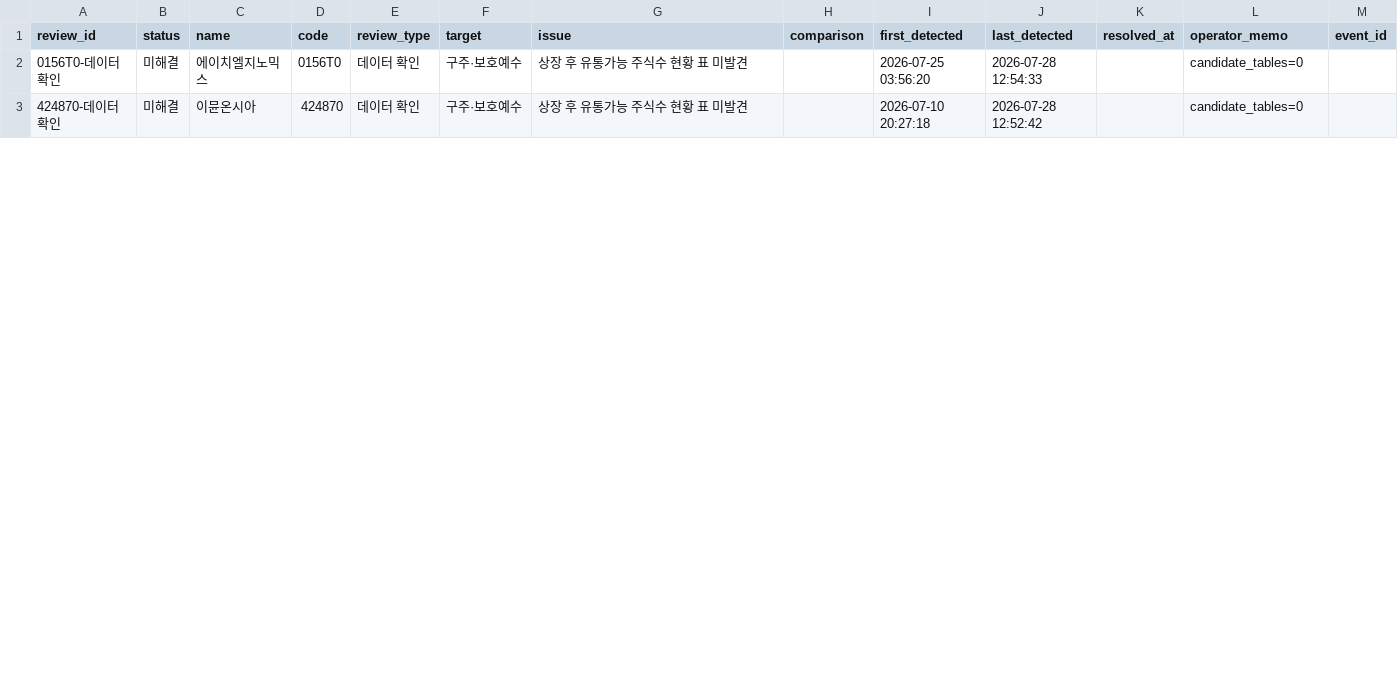
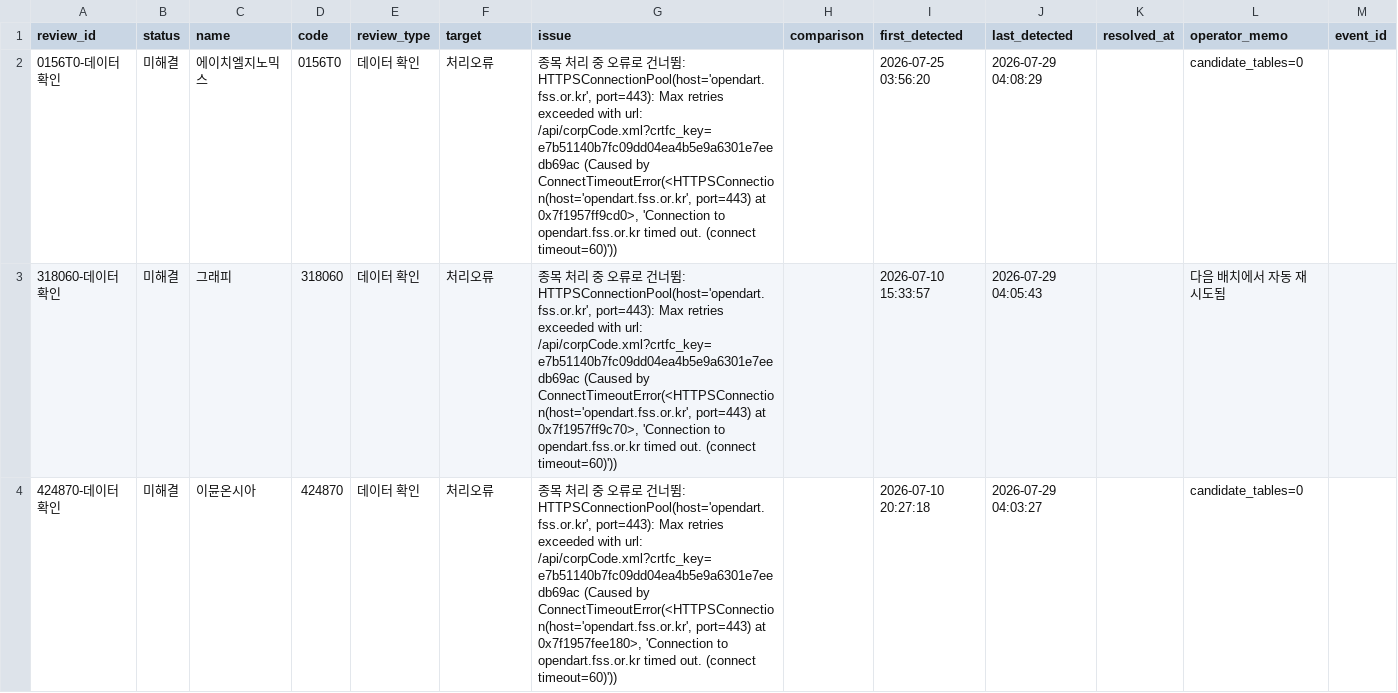
Before and after one commit to wjdwngkdsla-debug/invest-insight, a CSV file: data/review_needed.csv, drawn as a sheet; only a part is shown; the diff covers the shown part only.

```diff
--- a/data/review_needed.csv
+++ b/data/review_needed.csv
@@ -1,3 +1,4 @@
 review_id,status,name,code,review_type,target,issue,comparison,first_detected,last_detected,resolved_at,operator_memo,event_id
-0156T0-데이터확인,미해결,에이치엘지노믹스,0156T0,데이터 확인,구주·보호예수,상장 후 유통가능 주식수 현황 표 미발견,,2026-07-25 03:56:20,2026-07-28 12:54:33,,candidate_tables=0,
-424870-데이터확인,미해결,이뮨온시아,424870,데이터 확인,구주·보호예수,상장 후 유통가능 주식수 현황 표 미발견,,2026-07-10 20:27:18,2026-07-28 12:52:42,,candidate_tables=0,
+0156T0-데이터확인,미해결,에이치엘지노믹스,0156T0,데이터 확인,처리오류,"종목 처리 중 오류로 건너뜀: HTTPSConnectionPool(host='opendart.fss.or.kr', port=443): Max retries exceeded with url: /api/corpCode.xml?crtfc_key=e7b51140b7fc09dd04ea4b5e9a6301e7eedb69ac (Caused by ConnectTimeoutError(<HTTPSConnection(host='opendart.fss.or.kr', port=443) at 0x7f1957ff9cd0>, 'Connection to opendart.fss.or.kr timed out. (connect timeout=60)'))",,2026-07-25 03:56:20,2026-07-29 04:08:29,,candidate_tables=0,
+318060-데이터확인,미해결,그래피,318060,데이터 확인,처리오류,"종목 처리 중 오류로 건너뜀: HTTPSConnectionPool(host='opendart.fss.or.kr', port=443): Max retries exceeded with url: /api/corpCode.xml?crtfc_key=e7b51140b7fc09dd04ea4b5e9a6301e7eedb69ac (Caused by ConnectTimeoutError(<HTTPSConnection(host='opendart.fss.or.kr', port=443) at 0x7f1957ff9c70>, 'Connection to opendart.fss.or.kr timed out. (connect timeout=60)'))",,2026-07-10 15:33:57,2026-07-29 04:05:43,,다음 배치에서 자동 재시도됨,
+424870-데이터확인,미해결,이뮨온시아,424870,데이터 확인,처리오류,"종목 처리 중 오류로 건너뜀: HTTPSConnectionPool(host='opendart.fss.or.kr', port=443): Max retries exceeded with url: /api/corpCode.xml?crtfc_key=e7b51140b7fc09dd04ea4b5e9a6301e7eedb69ac (Caused by ConnectTimeoutError(<HTTPSConnection(host='opendart.fss.or.kr', port=443) at 0x7f1957fee180>, 'Connection to opendart.fss.or.kr timed out. (connect timeout=60)'))",,2026-07-10 20:27:18,2026-07-29 04:03:27,,candidate_tables=0,
```
Also changed, not shown: 2 added rows, 3 removed rows and 15 edited cells elsewhere in this file, data/lockup_admin.csv, 6 other files.
